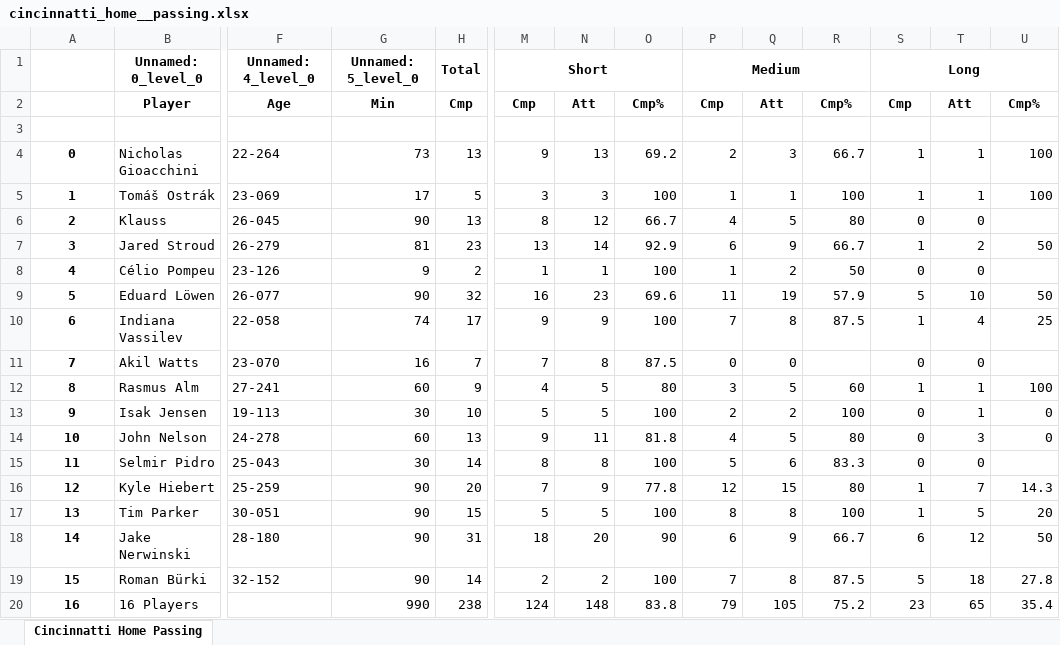
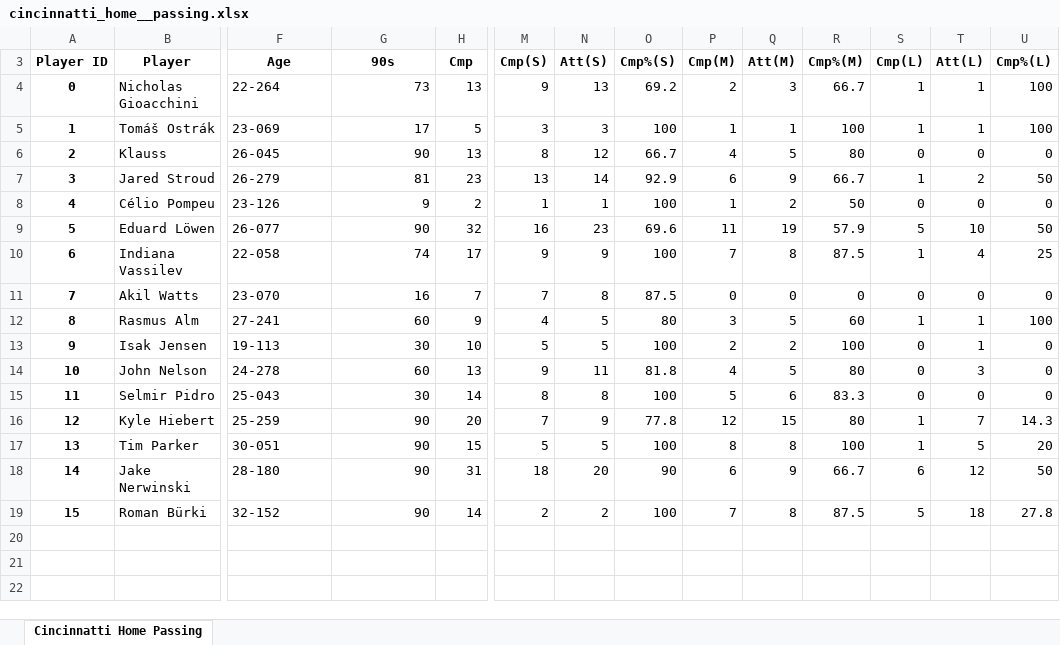
Before and after one commit to Luno0811/CITY_Soccer_Analysis, an Excel workbook: Datasources/Cincinnatti_Home/cincinnatti_home__passing.xlsx, sheet Cincinnatti Home Passing, drawn as a sheet; only a part is shown, gaps mark what is left out; values as stored, in another font and other column widths than the file's, no borders; removed rows and columns are numbered as before the commit, all else as after; rows hold the shown columns only; the diff names each change by its address in the sheet, - before the commit and + after, or states it on an @@ line.

```diff
--- a/Datasources/Cincinnatti_Home/cincinnatti_home__passing.xlsx (sheet Cincinnatti Home Passing)
+++ b/Datasources/Cincinnatti_Home/cincinnatti_home__passing.xlsx (sheet Cincinnatti Home Passing)
@@ row 1 hidden:  | Unnamed: 0_level_0 | Unnamed: 4_level_0 | Unnamed: 5_level_0 | Total | Short |  |  | Medium |  |  | Long @@
@@ column A (Player ID) renumbered in row 3 @@
-G3: Min
+G3: 90s
-M3: Cmp
+M3: Cmp(S)
-N3: Att
+N3: Att(S)
-O3: Cmp%
+O3: Cmp%(S)
-P3: Cmp
+P3: Cmp(M)
-Q3: Att
+Q3: Att(M)
-R3: Cmp%
+R3: Cmp%(M)
-S3: Cmp
+S3: Cmp(L)
-T3: Att
+T3: Att(L)
-U3: Cmp%
+U3: Cmp%(L)
-row 3: (empty)
-U6 (Cmp%(L)): (empty)
+U6 (Cmp%(L)): 0
-U8 (Cmp%(L)): (empty)
+U8 (Cmp%(L)): 0
-R11 (Cmp%(M)): (empty)
+R11 (Cmp%(M)): 0
-U11 (Cmp%(L)): (empty)
+U11 (Cmp%(L)): 0
-U15 (Cmp%(L)): (empty)
+U15 (Cmp%(L)): 0
@@ row 20 hidden: 16 | 16 Players |  | 990 | 238 | 124 | 148 | 83.8 | 79 | 105 | 75.2 | 23 | 65 | 35.4 @@
```
Also changed, not shown: Datasources/Houston_Home/houston_home__passing.xlsx, Datasources/LAFC_Away/lafc_away_passing.xlsx, 32 other files.
